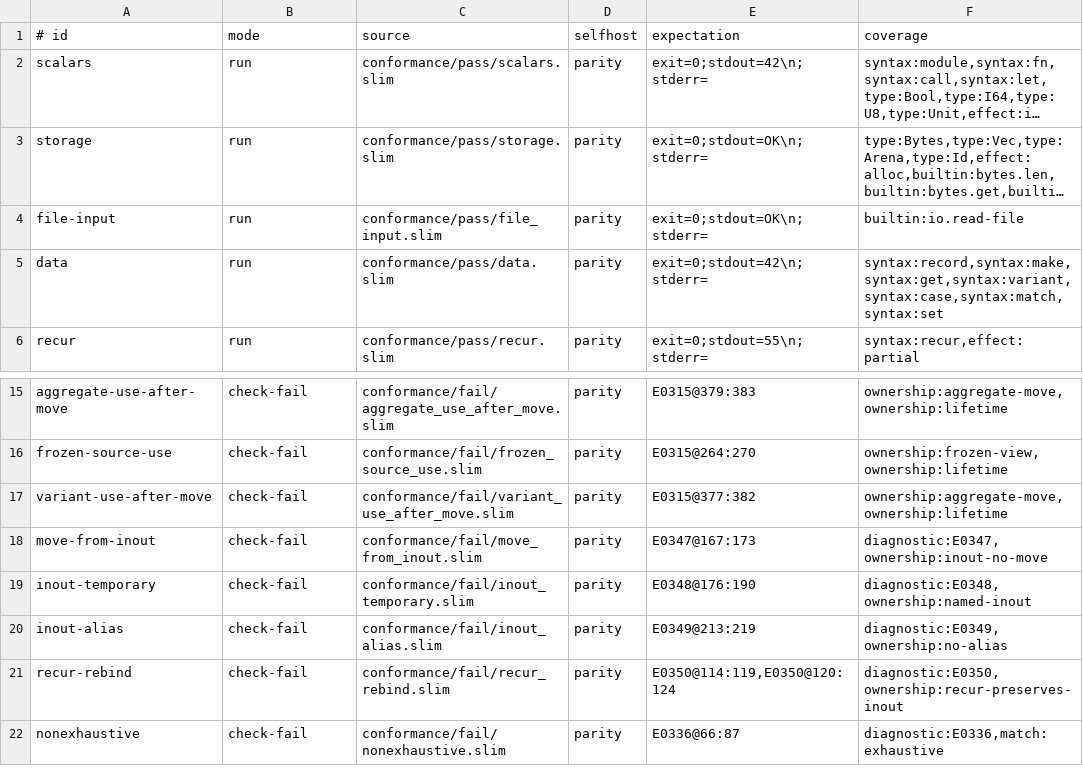
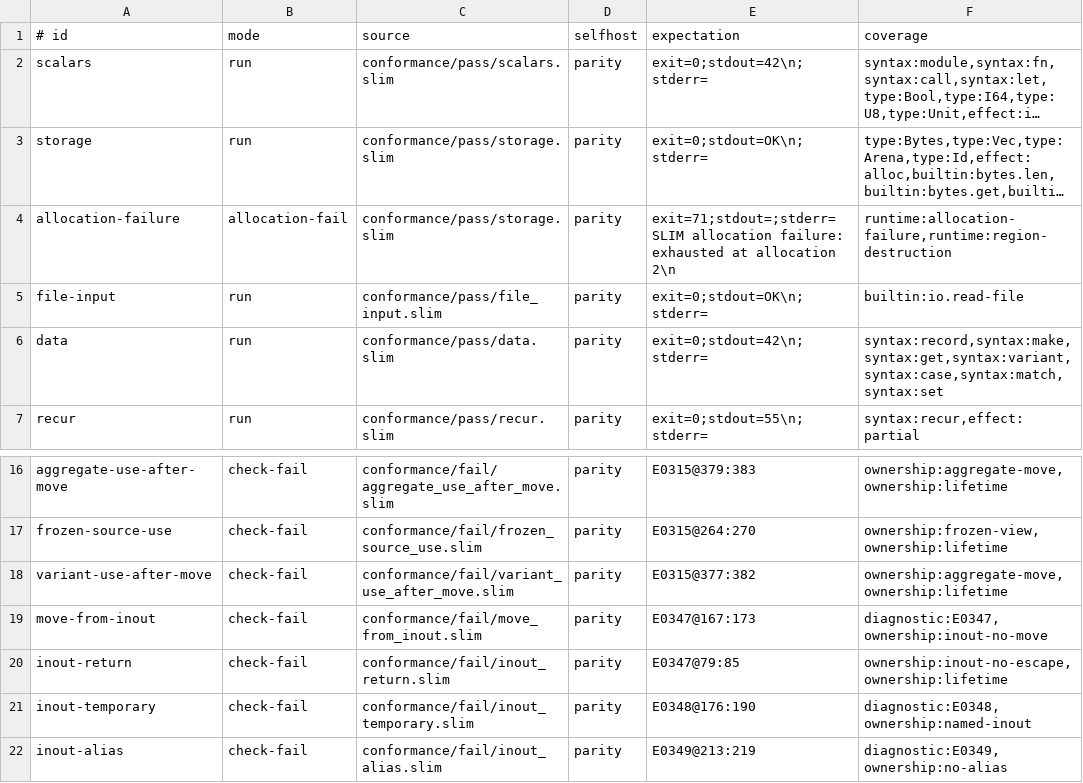
Before and after one commit to pgorzelany/slim, a TSV file: conformance/manifest.tsv, drawn as a sheet; only a part is shown, gaps mark what is left out; the shorter side is filled out with more unchanged rows; long unchanged cells end in …; the diff names each change by its address in the sheet, - before the commit and + after, or states it on an @@ line.

```diff
--- a/conformance/manifest.tsv
+++ b/conformance/manifest.tsv
+row 4: allocation-failure | allocation-fail | conformance/pass/storage.slim | parity | exit=71;stdout=;stderr=SLIM allocation failure: exhausted at allocation 2\n | runtime:allocation-failure,runtime:region-destruction
+row 20: inout-return | check-fail | conformance/fail/inout_return.slim | parity | E0347@79:85 | ownership:inout-no-escape,ownership:lifetime
```
Also changed, not shown: 22 other files.
